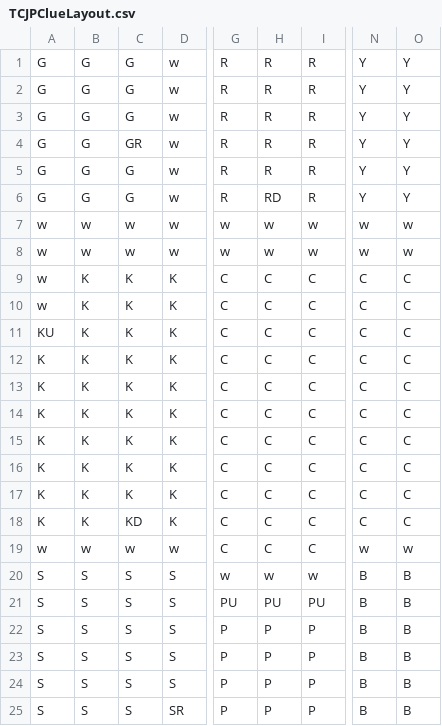
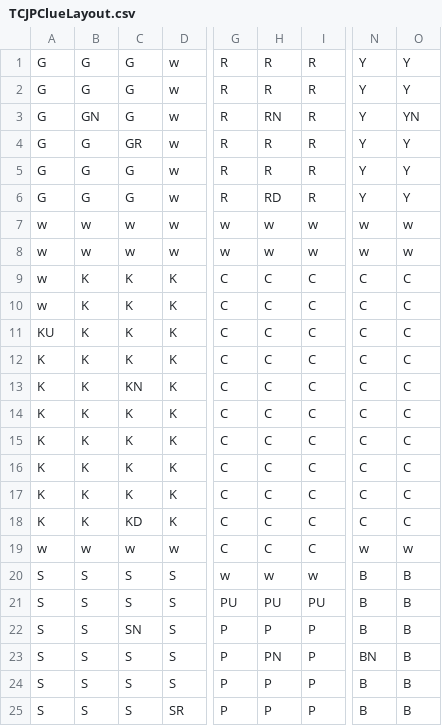
Before and after one commit to dpatszchke/ClueGameCSDPDE, a CSV file: TCJPClueLayout.csv, drawn as a sheet; only a part is shown, gaps mark what is left out; the diff names each change by its address in the sheet, - before the commit and + after, or states it on an @@ line.

```diff
--- a/TCJPClueLayout.csv
+++ b/TCJPClueLayout.csv
-B3: G
+B3: GN
-H3: R
+H3: RN
-O3: Y
+O3: YN
-C13: K
+C13: KN
-C22: S
+C22: SN
-H23: P
+H23: PN
-N23: B
+N23: BN
```
Also changed, not shown: 2 other files.
